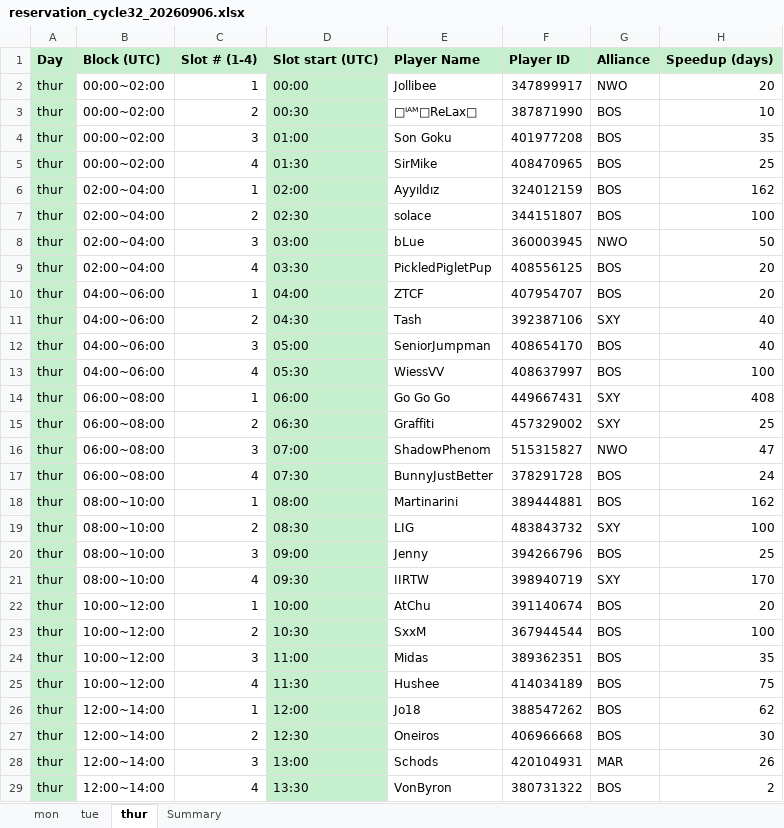
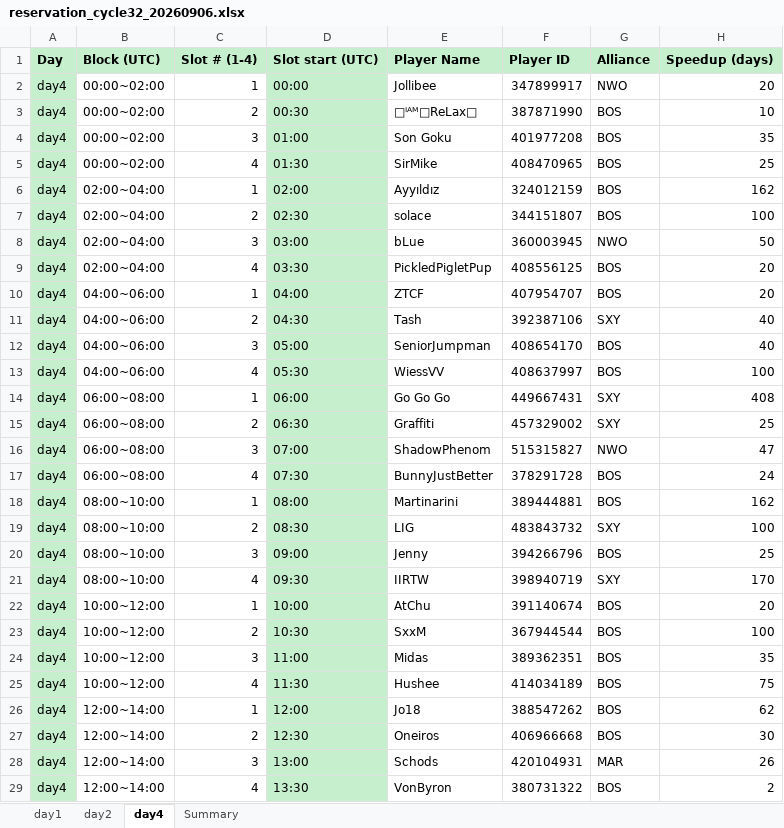
Before and after one commit to SxxM131/wos1234, an Excel workbook: results/reservation_cycle32_20260906.xlsx, sheet day4, drawn as a sheet; only a part is shown; values as stored, in another font and other column widths than the file's, no borders; the diff covers the shown part only; the diff names each change by its address in the sheet, - before the commit and + after, or states it on an @@ line.

Commit message:
Use day1/day2/day4 Excel sheet names
Standardize exported weekday labels as day1 (Monday), day2 (Tuesday), and day4 (Thursday), and update the documentation and cycle workbooks to match.

```diff
--- a/results/reservation_cycle32_20260906.xlsx (sheet day4)
+++ b/results/reservation_cycle32_20260906.xlsx (sheet day4)
-sheet tab: mon
+sheet tab: day1
-sheet tab: tue
+sheet tab: day2
-sheet tab: thur
+sheet tab: day4
-A2:A29: thur
+A2:A29: day4
```
Also changed, not shown: 20 edited cells elsewhere in this sheet, sheet day1, sheet day2, sheet Summary, results/reservation_cycle33_20261004.xlsx, 6 other files.
